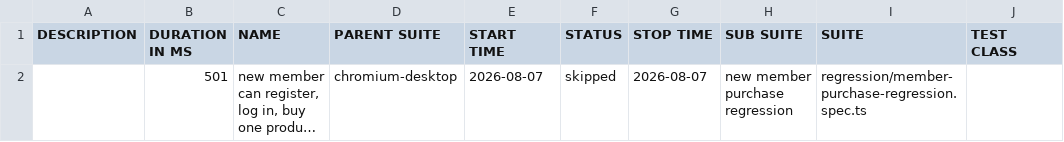
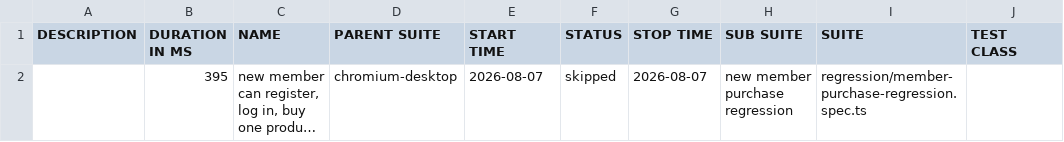
Before and after one commit to romemadeloo/musticker-storefront, a CSV file: member-regression/data/suites.csv, drawn as a sheet; only a part is shown; long unchanged cells end in …; the diff names each change by its address in the sheet, - before the commit and + after, or states it on an @@ line.

```diff
--- a/member-regression/data/suites.csv
+++ b/member-regression/data/suites.csv
-B2 (DURATION IN MS): 501
+B2 (DURATION IN MS): 395
```
Also changed, not shown: 22 other files.
